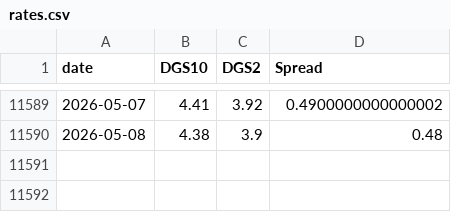
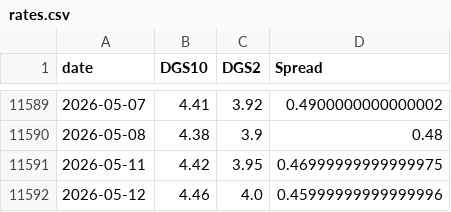
Before and after one commit to BamHIHedgeFundCEO/bamhi-web-reflex, a CSV file: data/rates.csv, drawn as a sheet; only a part is shown, gaps mark what is left out.

```diff
--- a/data/rates.csv
+++ b/data/rates.csv
@@ -11590 +11590,3 @@ date,DGS10,DGS2,Spread
 2026-05-08,4.38,3.9,0.48
+2026-05-11,4.42,3.95,0.46999999999999975
+2026-05-12,4.46,4.0,0.45999999999999996
```
Also changed, not shown: data/breadth.csv, data/world_sectors.csv, 1 other file.
